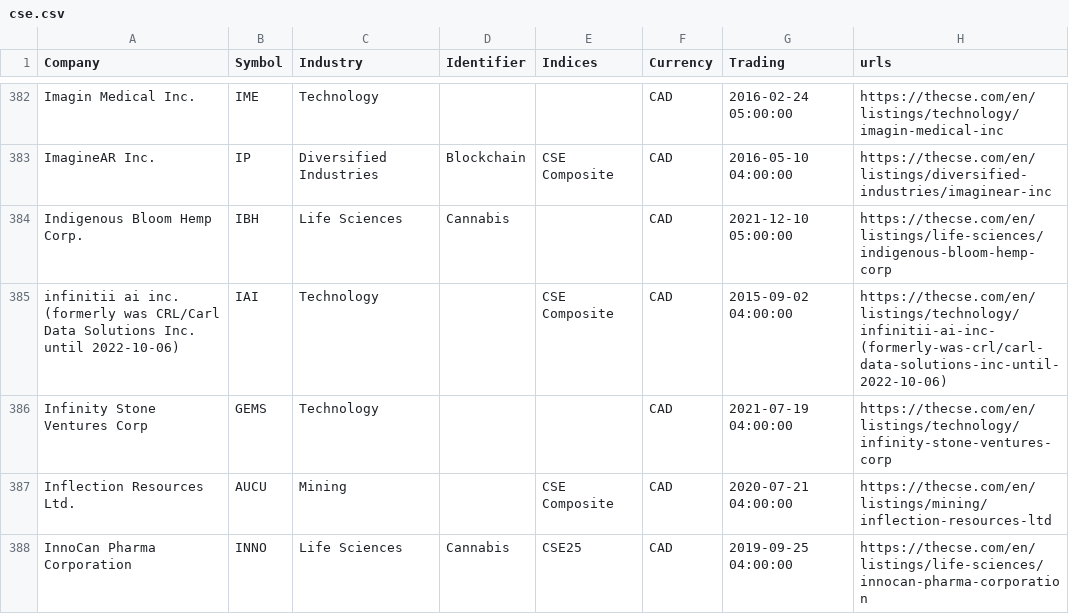
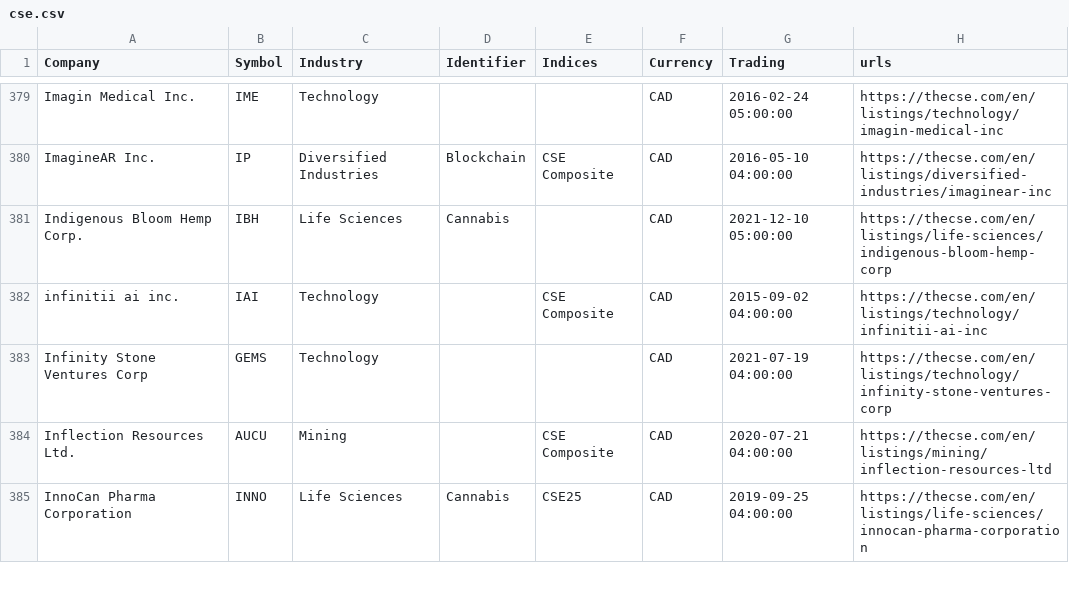
Before and after one commit to FriendlyUser/cad_tickers_list, a CSV file: static/latest/cse.csv, drawn as a sheet; only a part is shown, gaps mark what is left out; the diff covers the shown part only.

```diff
--- a/static/latest/cse.csv
+++ b/static/latest/cse.csv
@@ -384,3 +381,3 @@ ImagineAR Inc.,IP,Diversified Industries,Blockchain,CSE Composite,CAD,2016-05-10
 Indigenous Bloom Hemp Corp.,IBH,Life Sciences,Cannabis,,CAD,2021-12-10 05:00:00,https://thecse.com/en/listings/life-sciences/indigenous-bloom-hemp-corp
-infinitii ai inc. (formerly was CRL/Carl Data Solutions Inc. until 2022-10-06),IAI,Technology,,CSE Composite,CAD,2015-09-02 04:00:00,https://thecse.com/en/listings/technology/infinitii-ai-inc-(formerly-was-crl/carl-data-solutions-inc-until-2022-10-06)
+infinitii ai inc.,IAI,Technology,,CSE Composite,CAD,2015-09-02 04:00:00,https://thecse.com/en/listings/technology/infinitii-ai-inc
 Infinity Stone Ventures Corp,GEMS,Technology,,,CAD,2021-07-19 04:00:00,https://thecse.com/en/listings/technology/infinity-stone-ventures-corp
```
Also changed, not shown: 3 added rows and 4 removed rows elsewhere in this file.
